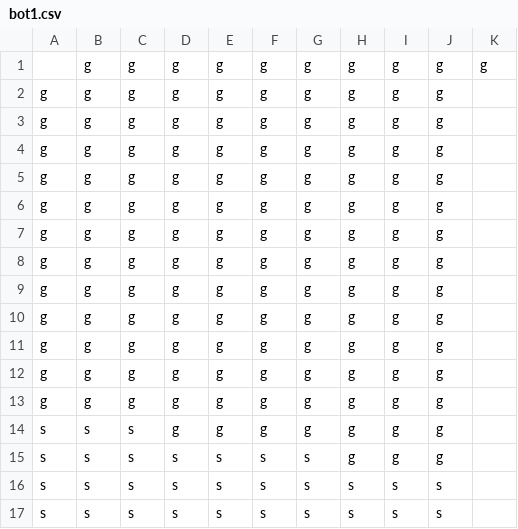
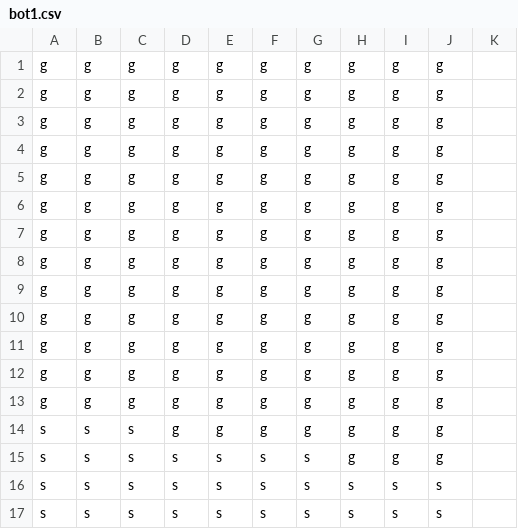
Before and after one commit to UsusCimex/NSU_OOP, a CSV file: SecondCourse/HomeWork/games/BlackJack/config/bot1.csv, drawn as a sheet.

```diff
--- a/SecondCourse/HomeWork/games/BlackJack/config/bot1.csv
+++ b/SecondCourse/HomeWork/games/BlackJack/config/bot1.csv
@@ -1,2 +1,2 @@
-,g,g,g,g,g,g,g,g,g,g
+g,g,g,g,g,g,g,g,g,g
 g,g,g,g,g,g,g,g,g,g
```
Also changed, not shown: SecondCourse/HomeWork/games/BlackJack/config/bot2.csv, 6 other files.
